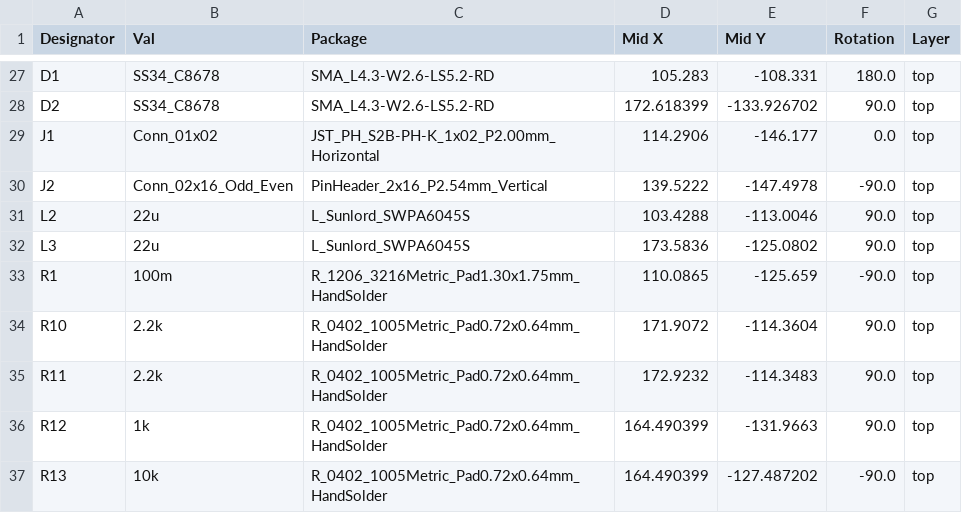
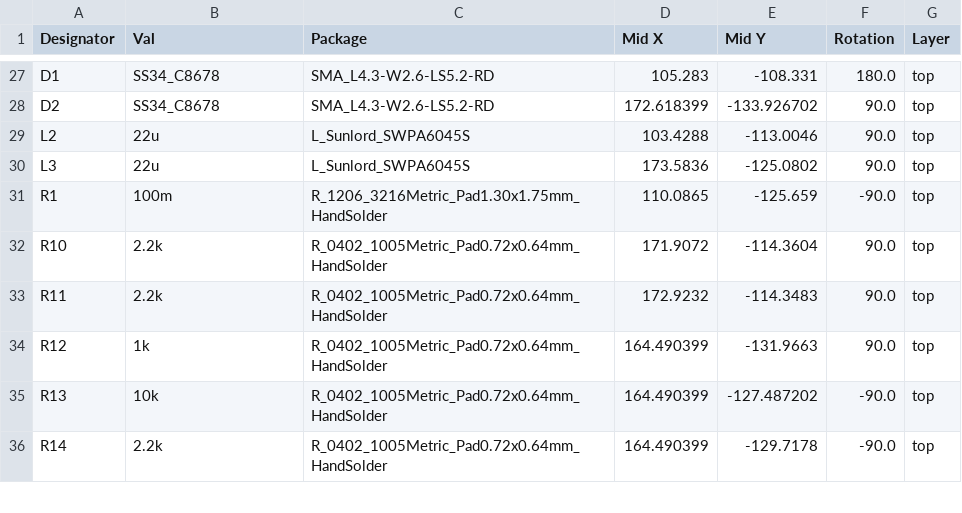
Before and after one commit to KLPJOA002/EEE3088F_PCP_Power_Project, a CSV file: KiCad Circuit Stuff/EEE3088F_MM_Power_Project/jlcpcb/production_files/CPL-EEE3088F_MM_Power_Project.csv, drawn as a sheet; only a part is shown, gaps mark what is left out; the shorter side is filled out with more unchanged rows; the diff names each change by its address in the sheet, - before the commit and + after, or states it on an @@ line.

```diff
--- a/KiCad Circuit Stuff/EEE3088F_MM_Power_Project/jlcpcb/production_files/CPL-EEE3088F_MM_Power_Project.csv
+++ b/KiCad Circuit Stuff/EEE3088F_MM_Power_Project/jlcpcb/production_files/CPL-EEE3088F_MM_Power_Project.csv
-row 29: J1 | Conn_01x02 | JST_PH_S2B-PH-K_1x02_P2.00mm_Horizontal | 114.2906 | -146.177 | 0.0 | top
-row 30: J2 | Conn_02x16_Odd_Even | PinHeader_2x16_P2.54mm_Vertical | 139.5222 | -147.4978 | -90.0 | top
```
Also changed, not shown: KiCad Circuit Stuff/EEE3088F_MM_Power_Project/jlcpcb/production_files/BOM-EEE3088F_MM_Power_Project.csv, 18 other files.
